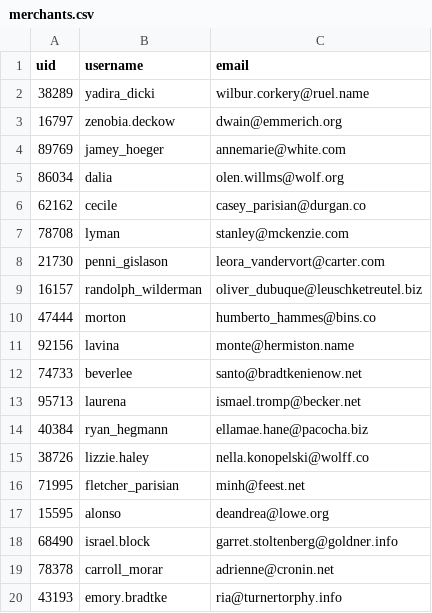
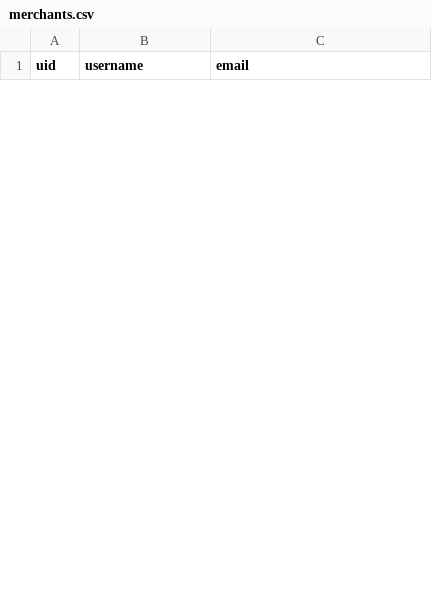
Before and after one commit to dtingg/betsy, a CSV file: db/seed_data/merchants.csv, drawn as a sheet; only a part is shown; removed rows and columns are numbered as before the commit, all else as after; the diff covers the shown part only; the diff names each change by its address in the sheet, - before the commit and + after, or states it on an @@ line.

Commit message:
updated seeds for merchants, products, reviews, orders, orderitems

```diff
--- a/db/seed_data/merchants.csv
+++ b/db/seed_data/merchants.csv
-row 2: 38289 | yadira_dicki | wilbur.corkery@ruel.name
-row 3: 16797 | zenobia.deckow | dwain@emmerich.org
-row 4: 89769 | jamey_hoeger | annemarie@white.com
-row 5: 86034 | dalia | olen.willms@wolf.org
-row 6: 62162 | cecile | casey_parisian@durgan.co
-row 7: 78708 | lyman | stanley@mckenzie.com
-row 8: 21730 | penni_gislason | leora_vandervort@carter.com
-row 9: 16157 | randolph_wilderman | oliver_dubuque@leuschketreutel.biz
-row 10: 47444 | morton | humberto_hammes@bins.co
-row 11: 92156 | lavina | monte@hermiston.name
-row 12: 74733 | beverlee | santo@bradtkenienow.net
-row 13: 95713 | laurena | ismael.tromp@becker.net
-row 14: 40384 | ryan_hegmann | ellamae.hane@pacocha.biz
-row 15: 38726 | lizzie.haley | nella.konopelski@wolff.co
-row 16: 71995 | fletcher_parisian | minh@feest.net
-row 17: 15595 | alonso | deandrea@lowe.org
-row 18: 68490 | israel.block | garret.stoltenberg@goldner.info
-row 19: 78378 | carroll_morar | adrienne@cronin.net
-row 20: 43193 | emory.bradtke | ria@turnertorphy.info
```
Also changed, not shown: 30 added rows and 6 removed rows elsewhere in this file, db/seed_data/products.csv, 4 other files.
